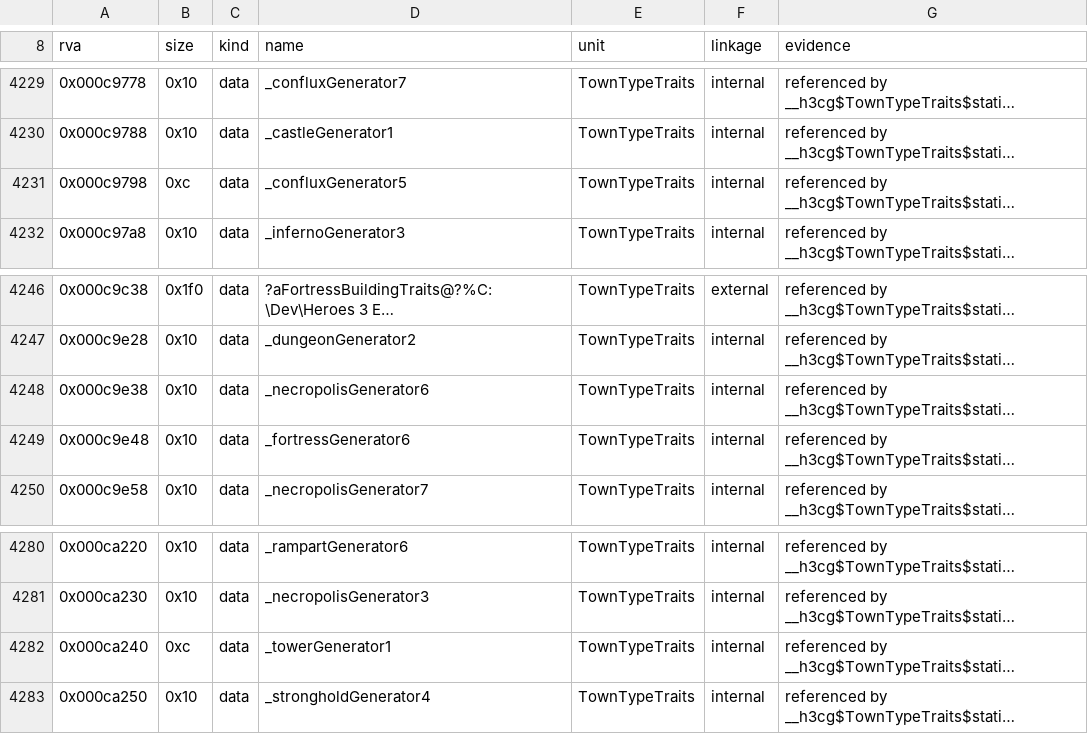
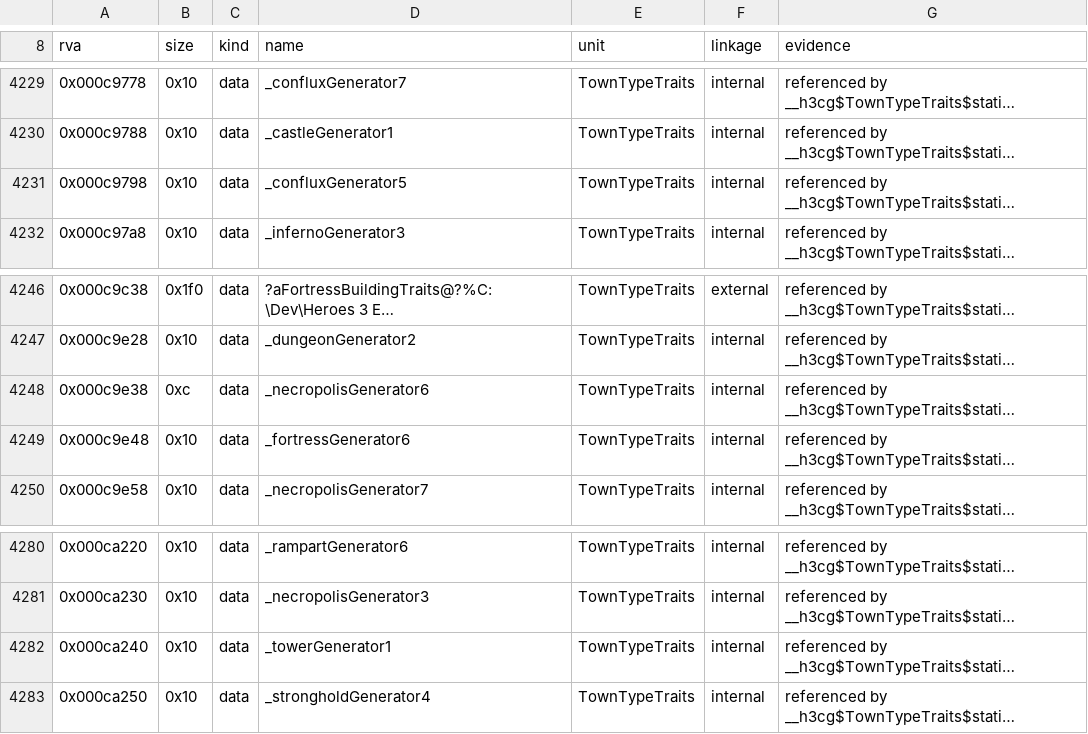
Before and after one commit to philipmendocino/homm3-decomp, a TSV file: config/retail/h3ccmped/placements.tsv, drawn as a sheet; only a part is shown, gaps mark what is left out; long unchanged cells end in …; the diff names each change by its address in the sheet, - before the commit and + after, or states it on an @@ line.

Commit message:
Refresh scores and placements after the rebase

```diff
--- a/config/retail/h3ccmped/placements.tsv
+++ b/config/retail/h3ccmped/placements.tsv
-B4231 (size): 0xc
+B4231 (size): 0x10
-B4248 (size): 0x10
+B4248 (size): 0xc
-B4282 (size): 0xc
+B4282 (size): 0x10
```
Also changed, not shown: config/match_baseline.tsv, config/retail/h3maped/placements.tsv, 1 other file.
